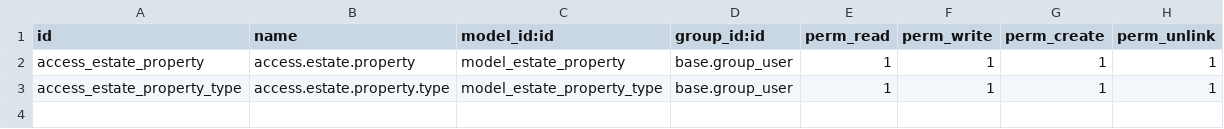
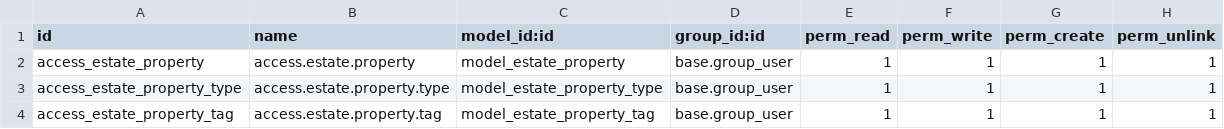
Before and after one commit to Intira-72/odoo14_custom_addons, a CSV file: om_estate/security/ir.model.access.csv, drawn as a sheet; the diff names each change by its address in the sheet, - before the commit and + after, or states it on an @@ line.

Commit message:
relations between models
- field Many2many

```diff
--- a/om_estate/security/ir.model.access.csv
+++ b/om_estate/security/ir.model.access.csv
+row 4: access_estate_property_tag | access.estate.property.tag | model_estate_property_tag | base.group_user | 1 | 1 | 1 | 1
```
Also changed, not shown: 8 other files.
